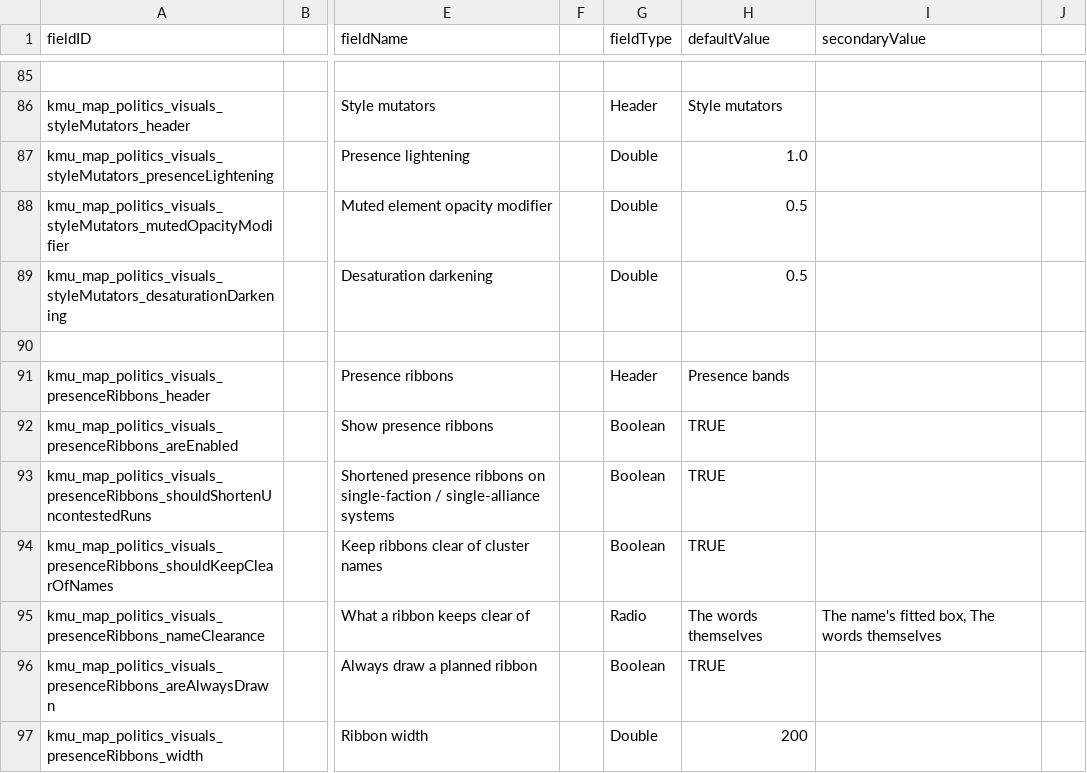
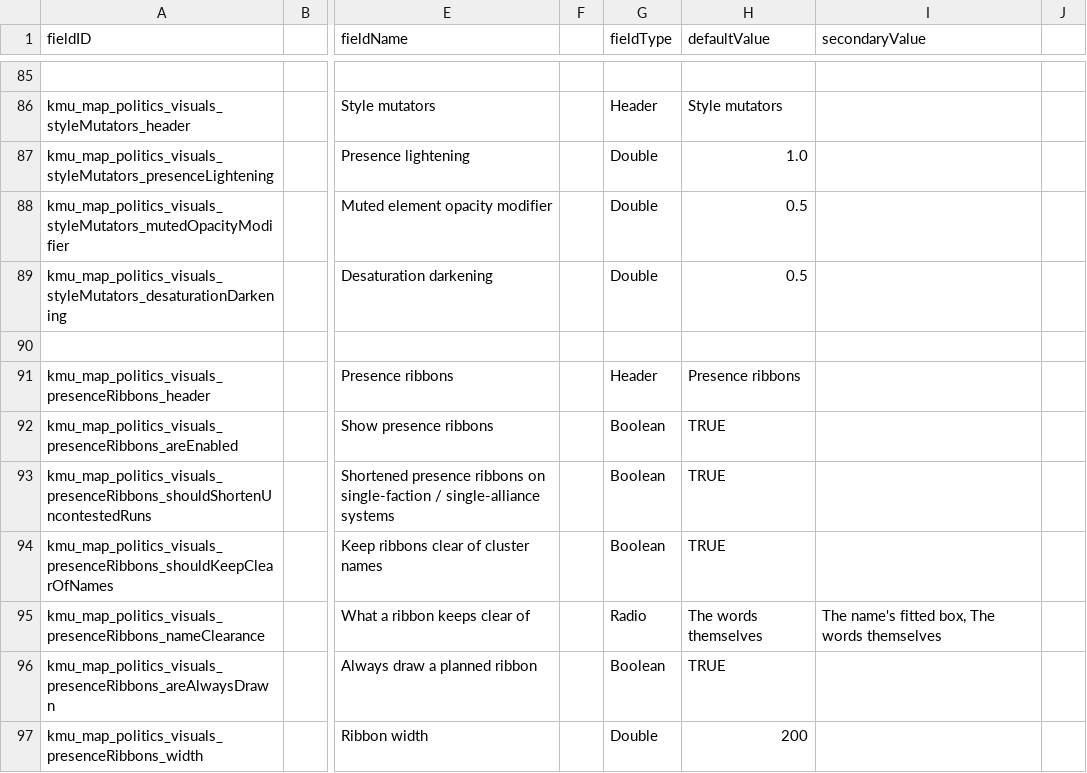
Before and after one commit to Klark-Morrigan/Starsector-Mod-KMU, a CSV file: data/config/LunaSettings.csv, drawn as a sheet; only a part is shown, gaps mark what is left out; the diff names each change by its address in the sheet, - before the commit and + after, or states it on an @@ line.

Commit message:
chore: fix setting header

```diff
--- a/data/config/LunaSettings.csv
+++ b/data/config/LunaSettings.csv
-H91 (defaultValue): Presence bands
+H91 (defaultValue): Presence ribbons
```
